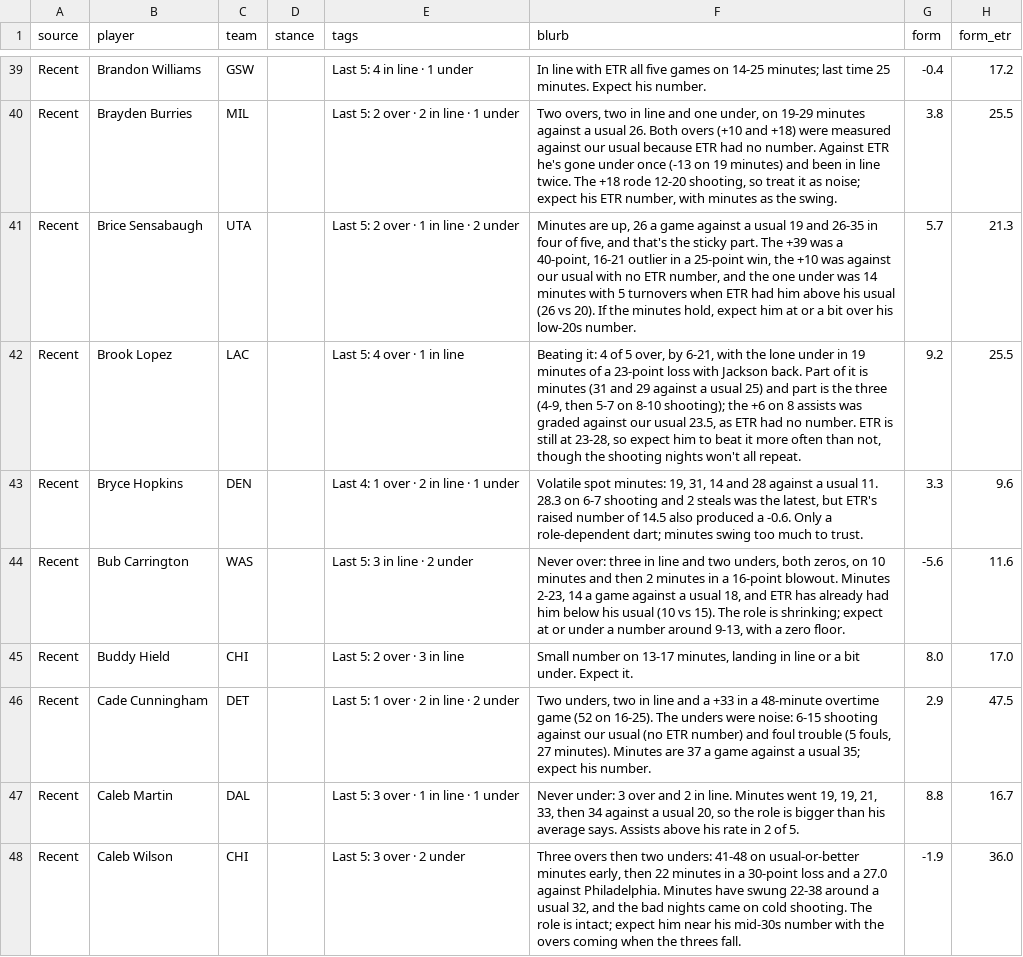
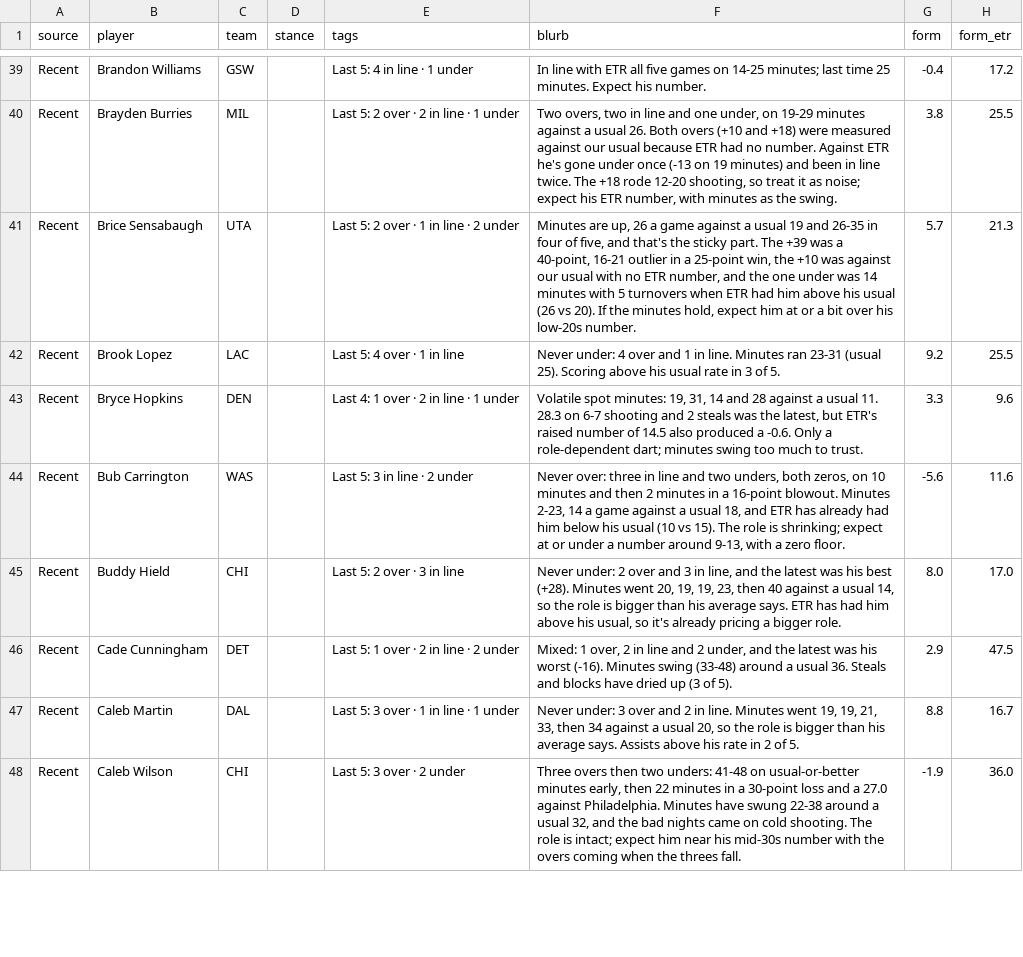
Before and after one commit to JonBoyBeats/br_rankings, a CSV file: analysis/nba/takes/2026-11-24_recent.csv, drawn as a sheet; only a part is shown, gaps mark what is left out; the diff covers the shown part only.

Commit message:
NBA daily: Recent notes through 2026-11-22

```diff
--- a/analysis/nba/takes/2026-11-24_recent.csv
+++ b/analysis/nba/takes/2026-11-24_recent.csv
@@ -41,7 +41,7 @@ Recent,Brayden Burries,MIL,,Last 5: 2 over · 2 in line · 1 under,"Two overs, t
 Recent,Brice Sensabaugh,UTA,,Last 5: 2 over · 1 in line · 2 under,"Minutes are up, 26 a game against a usual 19 and 26-35 in four of five, and that's the sticky part. The +39 was a 40-point, 16-21 outlier in a 25-point win, the +10 was against our usual with no ETR number, and the one under was 14 minutes with 5 turnovers when ETR had him above his usual (26 vs 20). If the minutes hold, expect him at or a bit over his low-20s number.",5.7,21.3
-Recent,Brook Lopez,LAC,,Last 5: 4 over · 1 in line,"Beating it: 4 of 5 over, by 6-21, with the lone under in 19 minutes of a 23-point loss with Jackson back. Part of it is minutes (31 and 29 against a usual 25) and part is the three (4-9, then 5-7 on 8-10 shooting); the +6 on 8 assists was graded against our usual 23.5, as ETR had no number. ETR is still at 23-28, so expect him to beat it more often than not, though the shooting nights won't all repeat.",9.2,25.5
+Recent,Brook Lopez,LAC,,Last 5: 4 over · 1 in line,Never under: 4 over and 1 in line. Minutes ran 23-31 (usual 25). Scoring above his usual rate in 3 of 5.,9.2,25.5
 Recent,Bryce Hopkins,DEN,,Last 4: 1 over · 2 in line · 1 under,"Volatile spot minutes: 19, 31, 14 and 28 against a usual 11. 28.3 on 6-7 shooting and 2 steals was the latest, but ETR's raised number of 14.5 also produced a -0.6. Only a role-dependent dart; minutes swing too much to trust.",3.3,9.6
 Recent,Bub Carrington,WAS,,Last 5: 3 in line · 2 under,"Never over: three in line and two unders, both zeros, on 10 minutes and then 2 minutes in a 16-point blowout. Minutes 2-23, 14 a game against a usual 18, and ETR has already had him below his usual (10 vs 15). The role is shrinking; expect at or under a number around 9-13, with a zero floor.",-5.6,11.6
-Recent,Buddy Hield,CHI,,Last 5: 2 over · 3 in line,"Small number on 13-17 minutes, landing in line or a bit under. Expect it.",8.0,17.0
-Recent,Cade Cunningham,DET,,Last 5: 1 over · 2 in line · 2 under,"Two unders, two in line and a +33 in a 48-minute overtime game (52 on 16-25). The unders were noise: 6-15 shooting against our usual (no ETR number) and foul trouble (5 fouls, 27 minutes). Minutes are 37 a game against a usual 35; expect his number.",2.9,47.5
+Recent,Buddy Hield,CHI,,Last 5: 2 over · 3 in line,"Never under: 2 over and 3 in line, and the latest was his best (+28). Minutes went 20, 19, 19, 23, then 40 against a usual 14, so the role is bigger than his average says. ETR has had him above his usual, so it's already pricing a bigger role.",8.0,17.0
+Recent,Cade Cunningham,DET,,Last 5: 1 over · 2 in line · 2 under,"Mixed: 1 over, 2 in line and 2 under, and the latest was his worst (-16). Minutes swing (33-48) around a usual 36. Steals and blocks have dried up (3 of 5).",2.9,47.5
 Recent,Caleb Martin,DAL,,Last 5: 3 over · 1 in line · 1 under,"Never under: 3 over and 2 in line. Minutes went 19, 19, 21, 33, then 34 against a usual 20, so the role is bigger than his average says. Assists above his rate in 2 of 5.",8.8,16.7
```
Also changed, not shown: 1 added row and 43 edited cells elsewhere in this file, analysis/nba/form.csv, 1 other file.
